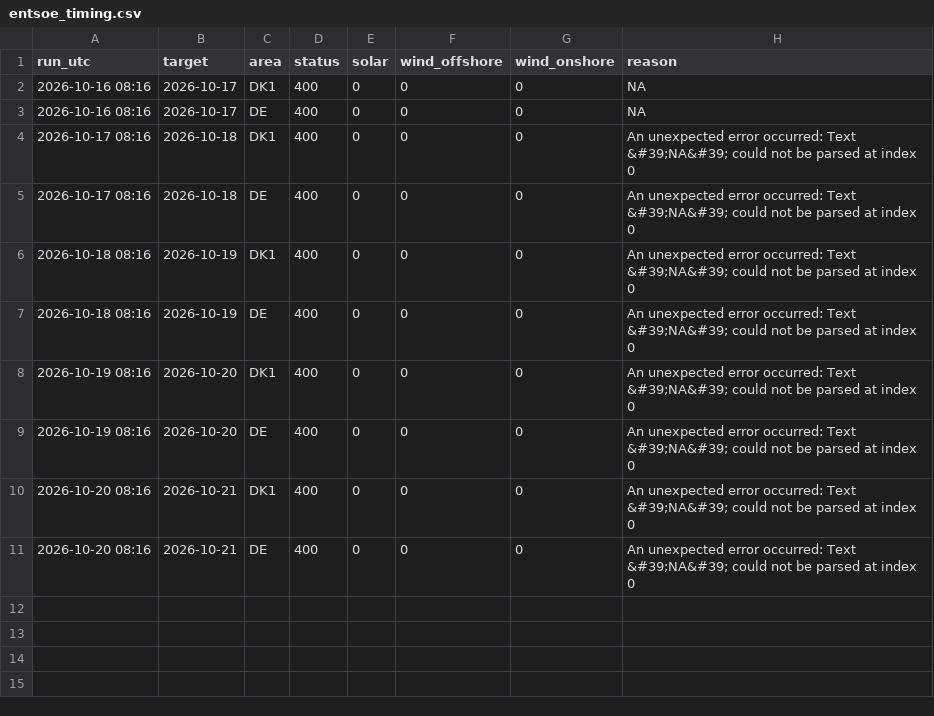
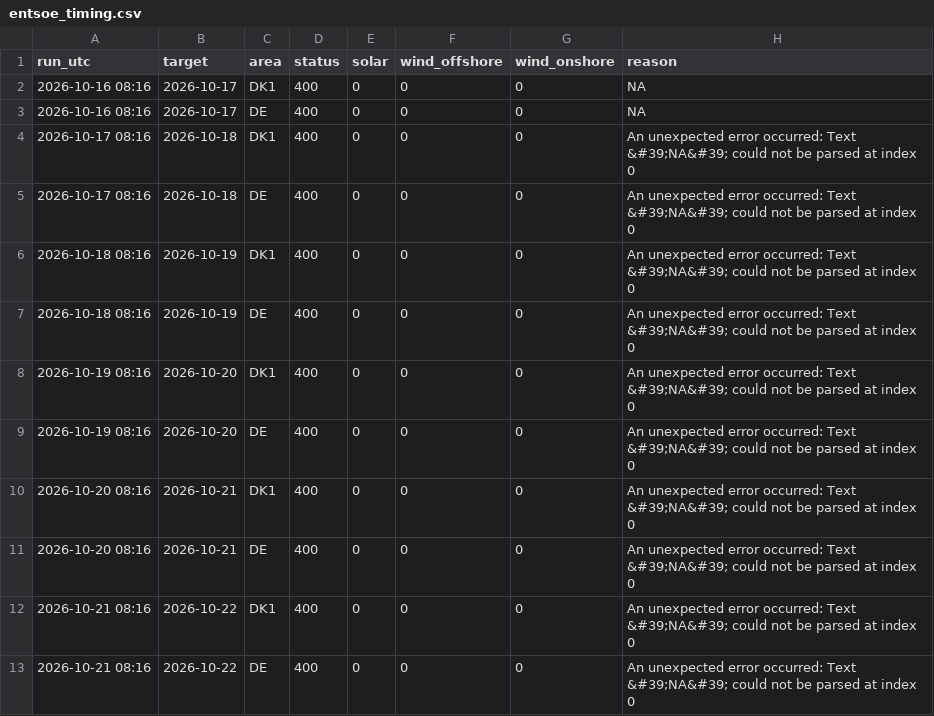
Before and after one commit to jacobazu/dk1-price-forecasting, a CSV file: live/entsoe_timing.csv, drawn as a sheet; the diff names each change by its address in the sheet, - before the commit and + after, or states it on an @@ line.

```diff
--- a/live/entsoe_timing.csv
+++ b/live/entsoe_timing.csv
+row 12: 2026-10-21 08:16 | 2026-10-22 | DK1 | 400 | 0 | 0 | 0 | An unexpected error occurred: Text &#39;NA&#39; could not be parsed at index 0
+row 13: 2026-10-21 08:16 | 2026-10-22 | DE | 400 | 0 | 0 | 0 | An unexpected error occurred: Text &#39;NA&#39; could not be parsed at index 0
```
Also changed, not shown: forecasts/forecasts_live.csv, live/prices_dk1_live.csv, 19 other files.
